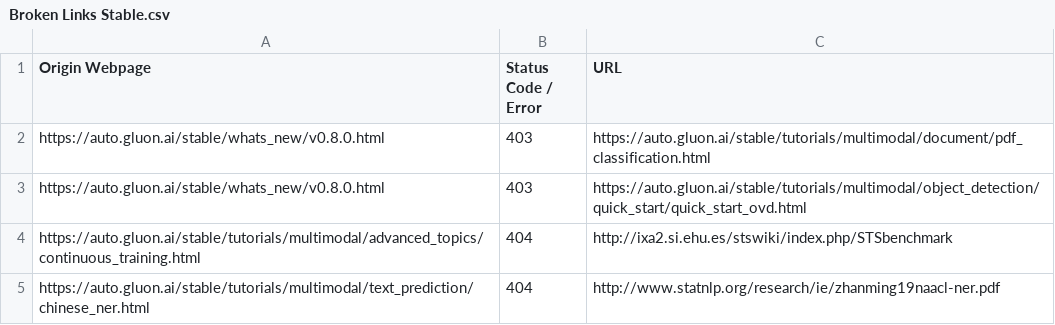
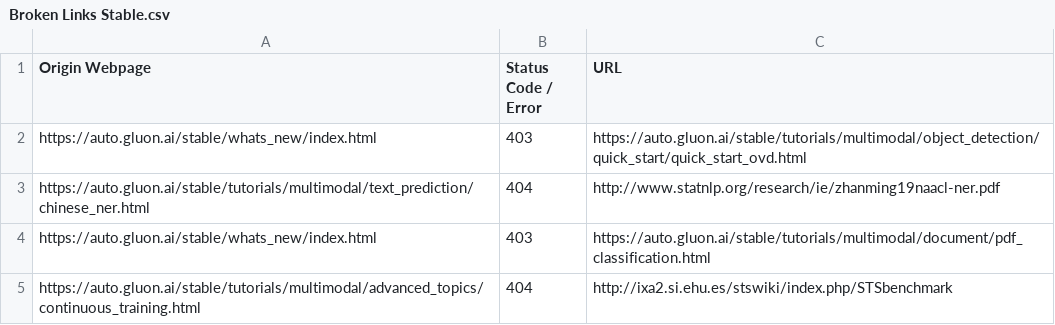
Before and after one commit to autogluon/autogluon-brokenlinks, a CSV file: Broken Links Stable.csv, drawn as a sheet.

```diff
--- a/Broken Links Stable.csv
+++ b/Broken Links Stable.csv
@@ -1,5 +1,5 @@
 Origin Webpage,Status Code / Error,URL
-https://auto.gluon.ai/stable/whats_new/v0.8.0.html ,403,https://auto.gluon.ai/stable/tutorials/multimodal/document/pdf_classification.html
-https://auto.gluon.ai/stable/whats_new/v0.8.0.html ,403,https://auto.gluon.ai/stable/tutorials/multimodal/object_detection/quick_start/quick_start_ovd.html
+https://auto.gluon.ai/stable/whats_new/index.html ,403,https://auto.gluon.ai/stable/tutorials/multimodal/object_detection/quick_start/quick_start_ovd.html
+https://auto.gluon.ai/stable/tutorials/multimodal/text_prediction/chinese_ner.html ,404,http://www.statnlp.org/research/ie/zhanming19naacl-ner.pdf
+https://auto.gluon.ai/stable/whats_new/index.html ,403,https://auto.gluon.ai/stable/tutorials/multimodal/document/pdf_classification.html
 https://auto.gluon.ai/stable/tutorials/multimodal/advanced_topics/continuous_training.html ,404,http://ixa2.si.ehu.es/stswiki/index.php/STSbenchmark
-https://auto.gluon.ai/stable/tutorials/multimodal/text_prediction/chinese_ner.html ,404,http://www.statnlp.org/research/ie/zhanming19naacl-ner.pdf
```
